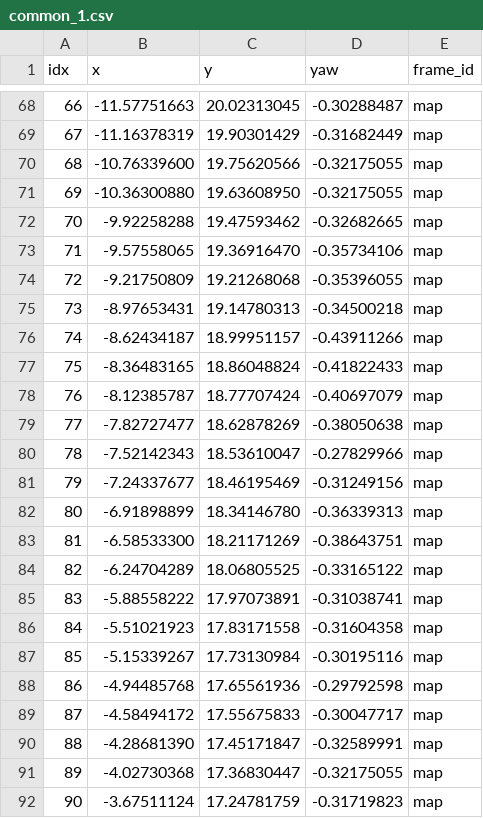
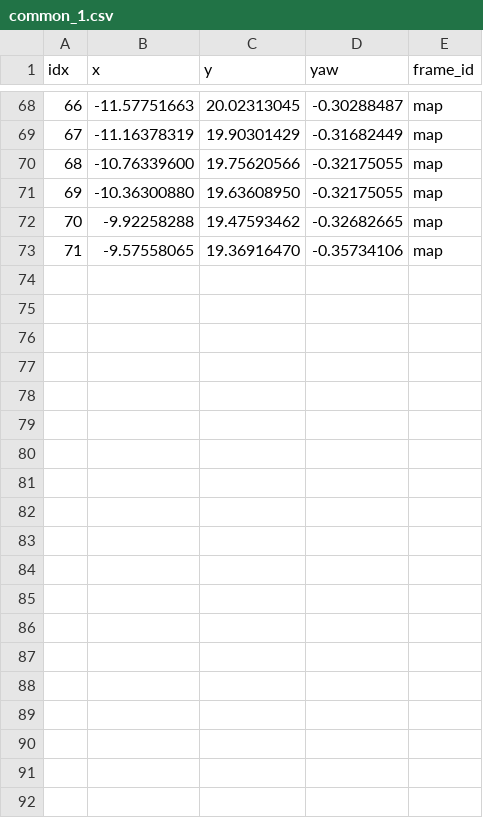
Before and after one commit to qndks11/HYPER, a CSV file: src/planning/hyper_waypoint/waypoints/school/common_1.csv, drawn as a sheet; only a part is shown, gaps mark what is left out; the diff covers the shown part only.

Commit message:
Costmap erases the ones behind the vehicle; confirmed in school. A different branch location must therefore be selected.

```diff
--- a/src/planning/hyper_waypoint/waypoints/school/common_1.csv
+++ b/src/planning/hyper_waypoint/waypoints/school/common_1.csv
@@ -73,20 +73 @@ idx,x,y,yaw,frame_id
 71,-9.57558065,19.36916470,-0.35734106,map
-72,-9.21750809,19.21268068,-0.35396055,map
-73,-8.97653431,19.14780313,-0.34500218,map
-74,-8.62434187,18.99951157,-0.43911266,map
-75,-8.36483165,18.86048824,-0.41822433,map
-76,-8.12385787,18.77707424,-0.40697079,map
-77,-7.82727477,18.62878269,-0.38050638,map
-78,-7.52142343,18.53610047,-0.27829966,map
-79,-7.24337677,18.46195469,-0.31249156,map
-80,-6.91898899,18.34146780,-0.36339313,map
-81,-6.58533300,18.21171269,-0.38643751,map
-82,-6.24704289,18.06805525,-0.33165122,map
-83,-5.88558222,17.97073891,-0.31038741,map
-84,-5.51021923,17.83171558,-0.31604358,map
-85,-5.15339267,17.73130984,-0.30195116,map
-86,-4.94485768,17.65561936,-0.29792598,map
-87,-4.58494172,17.55675833,-0.30047717,map
-88,-4.28681390,17.45171847,-0.32589991,map
-89,-4.02730368,17.36830447,-0.32175055,map
-90,-3.67511124,17.24781759,-0.31719823,map
```
Also changed, not shown: 9 removed rows elsewhere in this file, src/planning/hyper_waypoint/waypoints/school/t_left.csv, src/planning/hyper_waypoint/waypoints/school/t_right.csv, 10 other files.
